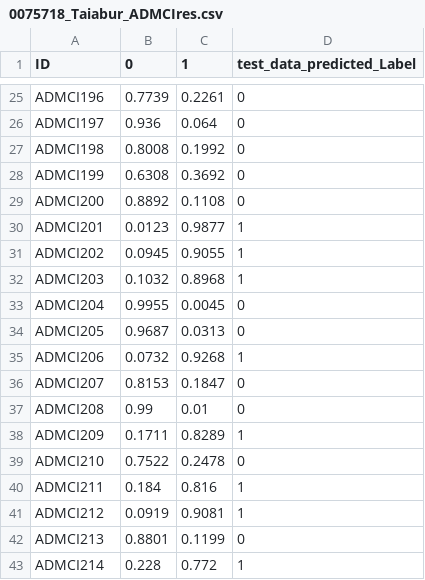
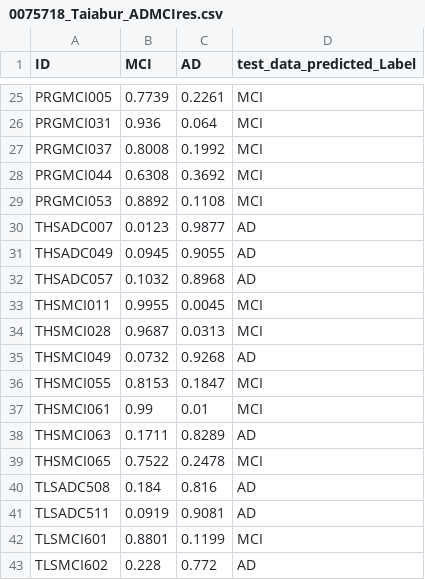
Before and after one commit to taiaburbd/AlzheimerClassificationChallenge, a CSV file: 0075718_Taiabur_ADMCIres.csv, drawn as a sheet; only a part is shown, gaps mark what is left out; the diff covers the shown part only; the diff names each change by its address in the sheet, - before the commit and + after, or states it on an @@ line.

Commit message:
test data with label

```diff
--- a/0075718_Taiabur_ADMCIres.csv
+++ b/0075718_Taiabur_ADMCIres.csv
-B1: 0
+B1: MCI
-C1: 1
+C1: AD
-A25 (ID): ADMCI196
+A25 (ID): PRGMCI005
-D25:D29 (test_data_predicted_Label): 0
+D25:D29 (test_data_predicted_Label): MCI
-A26 (ID): ADMCI197
+A26 (ID): PRGMCI031
-A27 (ID): ADMCI198
+A27 (ID): PRGMCI037
-A28 (ID): ADMCI199
+A28 (ID): PRGMCI044
-A29 (ID): ADMCI200
+A29 (ID): PRGMCI053
-A30 (ID): ADMCI201
+A30 (ID): THSADC007
-D30:D32 (test_data_predicted_Label): 1
+D30:D32 (test_data_predicted_Label): AD
-A31 (ID): ADMCI202
+A31 (ID): THSADC049
-A32 (ID): ADMCI203
+A32 (ID): THSADC057
-A33 (ID): ADMCI204
+A33 (ID): THSMCI011
-D33:D34 (test_data_predicted_Label): 0
+D33:D34 (test_data_predicted_Label): MCI
-A34 (ID): ADMCI205
+A34 (ID): THSMCI028
-A35 (ID): ADMCI206
+A35 (ID): THSMCI049
-D35 (test_data_predicted_Label): 1
+D35 (test_data_predicted_Label): AD
-A36 (ID): ADMCI207
+A36 (ID): THSMCI055
-D36:D37 (test_data_predicted_Label): 0
+D36:D37 (test_data_predicted_Label): MCI
-A37 (ID): ADMCI208
+A37 (ID): THSMCI061
-A38 (ID): ADMCI209
+A38 (ID): THSMCI063
-D38 (test_data_predicted_Label): 1
+D38 (test_data_predicted_Label): AD
-A39 (ID): ADMCI210
+A39 (ID): THSMCI065
-D39 (test_data_predicted_Label): 0
+D39 (test_data_predicted_Label): MCI
-A40 (ID): ADMCI211
+A40 (ID): TLSADC508
-D40:D41 (test_data_predicted_Label): 1
+D40:D41 (test_data_predicted_Label): AD
-A41 (ID): ADMCI212
+A41 (ID): TLSADC511
-A42 (ID): ADMCI213
+A42 (ID): TLSMCI601
-D42 (test_data_predicted_Label): 0
+D42 (test_data_predicted_Label): MCI
-A43 (ID): ADMCI214
+A43 (ID): TLSMCI602
-D43 (test_data_predicted_Label): 1
+D43 (test_data_predicted_Label): AD
```
Also changed, not shown: 46 edited cells elsewhere in this file, 0075718_Taiabur_MCICTLfeat.csv, 0075718_Taiabur_MCICTLres.csv, 14 other files.
